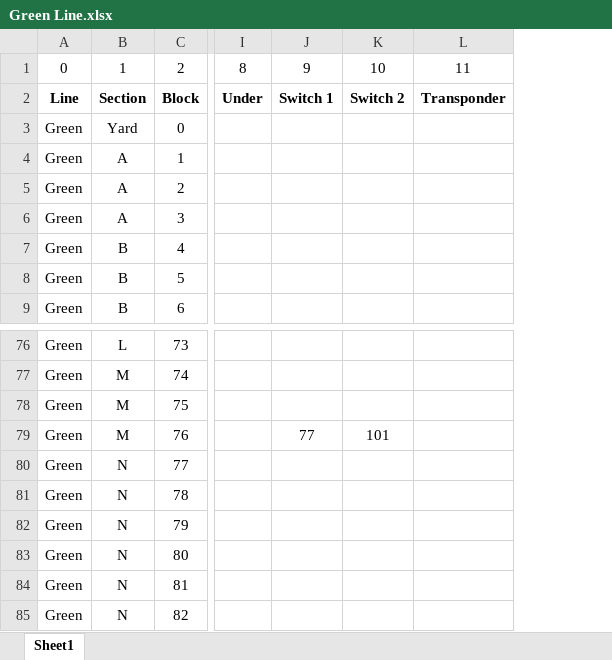
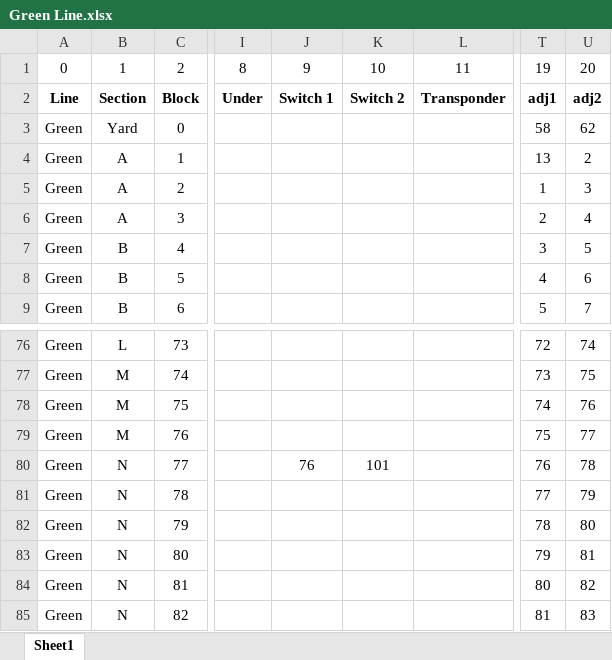
Before and after one commit to ColeMinersUnion/Trains, an Excel workbook: TrackModel/Green Line.xlsx, sheet Sheet1, drawn as a sheet; only a part is shown, gaps mark what is left out; values as stored, in another font and other column widths than the file's, no borders; the diff names each change by its address in the sheet, - before the commit and + after, or states it on an @@ line.

```diff
--- a/TrackModel/Green Line.xlsx (sheet Sheet1)
+++ b/TrackModel/Green Line.xlsx (sheet Sheet1)
+column T, rows 1-9: 19 | adj1 | 58 | 13 | 1 | 2 | 3 | 4 | 5; rows 76-85: 72 | 73 | 74 | 75 | 76 | 77 | 78 | 79 | 80 | 81
+column U, rows 1-9: 20 | adj2 | 62 | 2 | 3 | 4 | 5 | 6 | 7; rows 76-85: 74 | 75 | 76 | 77 | 78 | 79 | 80 | 81 | 82 | 83
-J79: 77
+J79: (empty)
-K79: 101
+K79: (empty)
-J80: (empty)
+J80: 76
-K80: (empty)
+K80: 101
```
Also changed, not shown: 1 other file.
